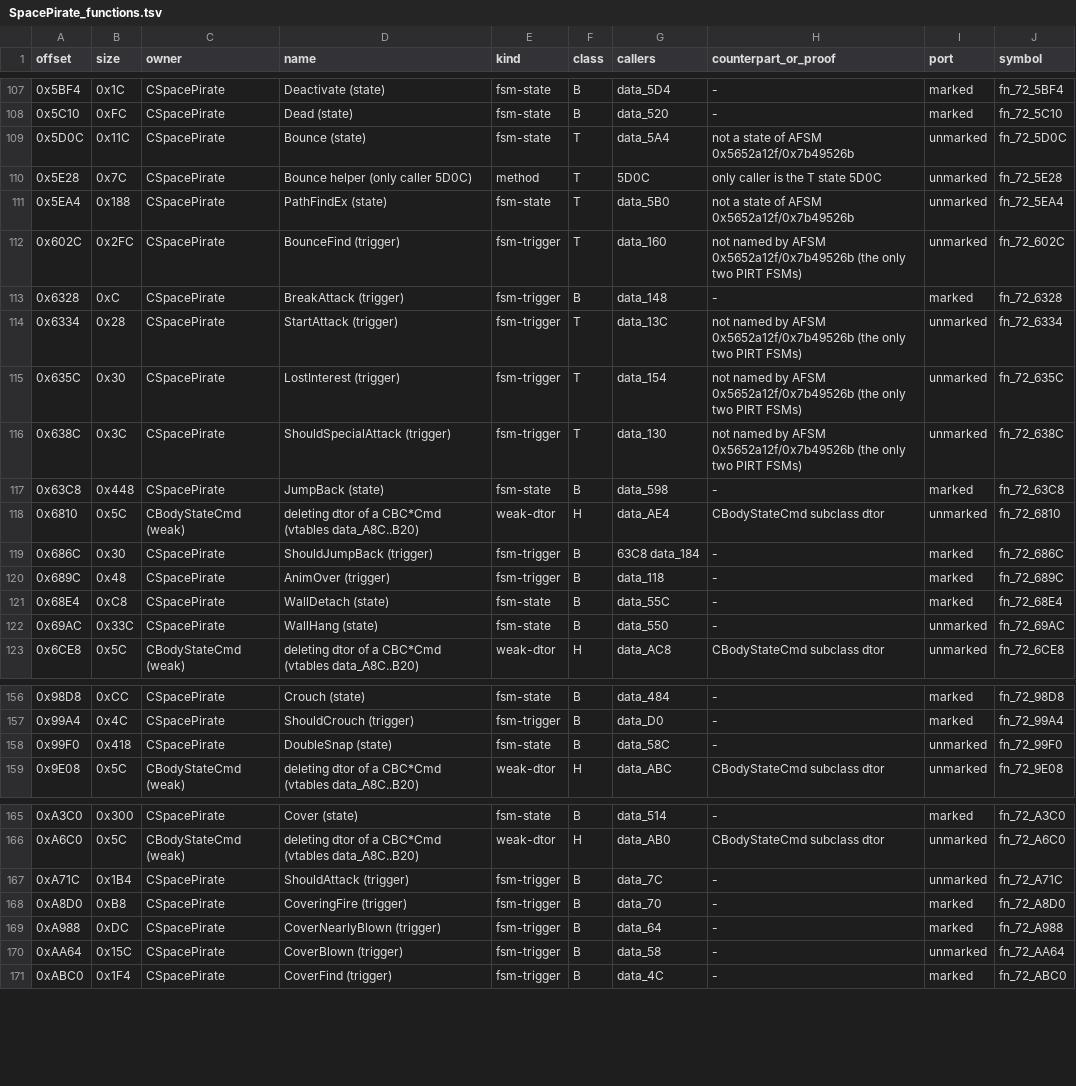
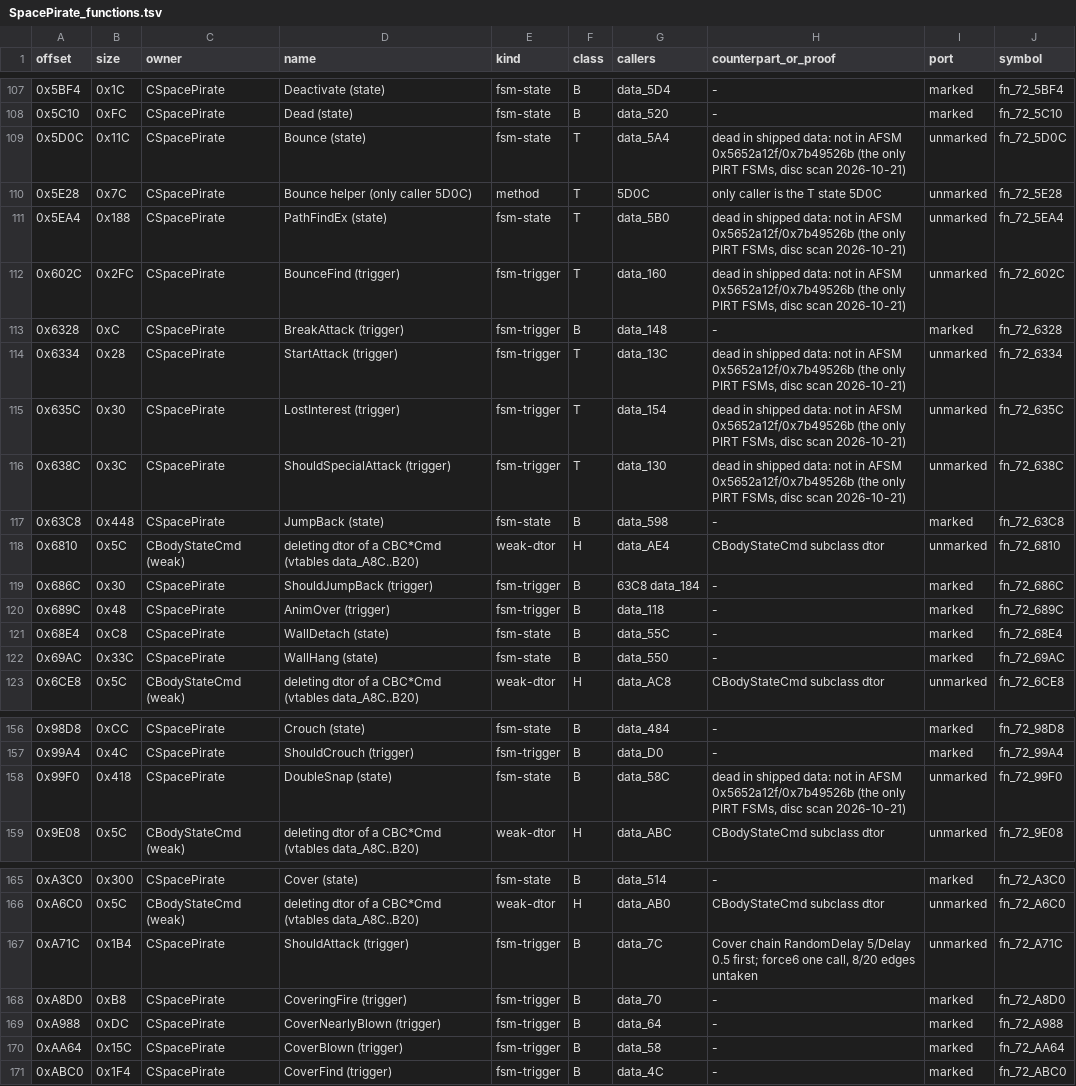
Before and after one commit to NitrosGits/MetroidPrime2Port-DSU, a TSV file: docs/module-analysis/SpacePirate_functions.tsv, drawn as a sheet; only a part is shown, gaps mark what is left out.

Commit message:
SpacePirate: mark WallHang 69AC and CoverBlown AA64 (force5, sandfalls L3); forces take the second Activate; ShouldAttack reached once (force6); note the seven states dead in shipped data

```diff
--- a/docs/module-analysis/SpacePirate_functions.tsv
+++ b/docs/module-analysis/SpacePirate_functions.tsv
@@ -108,10 +108,10 @@ offset	size	owner	name	kind	class	callers	counterpart_or_proof	port	symbol
 0x5C10	0xFC	CSpacePirate	Dead (state)	fsm-state	B	data_520	-	marked	fn_72_5C10
-0x5D0C	0x11C	CSpacePirate	Bounce (state)	fsm-state	T	data_5A4	not a state of AFSM 0x5652a12f/0x7b49526b	unmarked	fn_72_5D0C
+0x5D0C	0x11C	CSpacePirate	Bounce (state)	fsm-state	T	data_5A4	dead in shipped data: not in AFSM 0x5652a12f/0x7b49526b (the only PIRT FSMs, disc scan 2026-10-21)	unmarked	fn_72_5D0C
 0x5E28	0x7C	CSpacePirate	Bounce helper (only caller 5D0C)	method	T	5D0C	only caller is the T state 5D0C	unmarked	fn_72_5E28
-0x5EA4	0x188	CSpacePirate	PathFindEx (state)	fsm-state	T	data_5B0	not a state of AFSM 0x5652a12f/0x7b49526b	unmarked	fn_72_5EA4
-0x602C	0x2FC	CSpacePirate	BounceFind (trigger)	fsm-trigger	T	data_160	not named by AFSM 0x5652a12f/0x7b49526b (the only two PIRT FSMs)	unmarked	fn_72_602C
+0x5EA4	0x188	CSpacePirate	PathFindEx (state)	fsm-state	T	data_5B0	dead in shipped data: not in AFSM 0x5652a12f/0x7b49526b (the only PIRT FSMs, disc scan 2026-10-21)	unmarked	fn_72_5EA4
+0x602C	0x2FC	CSpacePirate	BounceFind (trigger)	fsm-trigger	T	data_160	dead in shipped data: not in AFSM 0x5652a12f/0x7b49526b (the only PIRT FSMs, disc scan 2026-10-21)	unmarked	fn_72_602C
 0x6328	0xC	CSpacePirate	BreakAttack (trigger)	fsm-trigger	B	data_148	-	marked	fn_72_6328
-0x6334	0x28	CSpacePirate	StartAttack (trigger)	fsm-trigger	T	data_13C	not named by AFSM 0x5652a12f/0x7b49526b (the only two PIRT FSMs)	unmarked	fn_72_6334
-0x635C	0x30	CSpacePirate	LostInterest (trigger)	fsm-trigger	T	data_154	not named by AFSM 0x5652a12f/0x7b49526b (the only two PIRT FSMs)	unmarked	fn_72_635C
-0x638C	0x3C	CSpacePirate	ShouldSpecialAttack (trigger)	fsm-trigger	T	data_130	not named by AFSM 0x5652a12f/0x7b49526b (the only two PIRT FSMs)	unmarked	fn_72_638C
+0x6334	0x28	CSpacePirate	StartAttack (trigger)	fsm-trigger	T	data_13C	dead in shipped data: not in AFSM 0x5652a12f/0x7b49526b (the only PIRT FSMs, disc scan 2026-10-21)	unmarked	fn_72_6334
+0x635C	0x30	CSpacePirate	LostInterest (trigger)	fsm-trigger	T	data_154	dead in shipped data: not in AFSM 0x5652a12f/0x7b49526b (the only PIRT FSMs, disc scan 2026-10-21)	unmarked	fn_72_635C
+0x638C	0x3C	CSpacePirate	ShouldSpecialAttack (trigger)	fsm-trigger	T	data_130	dead in shipped data: not in AFSM 0x5652a12f/0x7b49526b (the only PIRT FSMs, disc scan 2026-10-21)	unmarked	fn_72_638C
 0x63C8	0x448	CSpacePirate	JumpBack (state)	fsm-state	B	data_598	-	marked	fn_72_63C8
@@ -121,3 +121,3 @@ offset	size	owner	name	kind	class	callers	counterpart_or_proof	port	symbol
 0x68E4	0xC8	CSpacePirate	WallDetach (state)	fsm-state	B	data_55C	-	marked	fn_72_68E4
-0x69AC	0x33C	CSpacePirate	WallHang (state)	fsm-state	B	data_550	-	unmarked	fn_72_69AC
+0x69AC	0x33C	CSpacePirate	WallHang (state)	fsm-state	B	data_550	-	marked	fn_72_69AC
 0x6CE8	0x5C	CBodyStateCmd (weak)	deleting dtor of a CBC*Cmd (vtables data_A8C..B20)	weak-dtor	H	data_AC8	CBodyStateCmd subclass dtor	unmarked	fn_72_6CE8
@@ -157,3 +157,3 @@ offset	size	owner	name	kind	class	callers	counterpart_or_proof	port	symbol
 0x99A4	0x4C	CSpacePirate	ShouldCrouch (trigger)	fsm-trigger	B	data_D0	-	marked	fn_72_99A4
-0x99F0	0x418	CSpacePirate	DoubleSnap (state)	fsm-state	B	data_58C	-	unmarked	fn_72_99F0
+0x99F0	0x418	CSpacePirate	DoubleSnap (state)	fsm-state	B	data_58C	dead in shipped data: not in AFSM 0x5652a12f/0x7b49526b (the only PIRT FSMs, disc scan 2026-10-21)	unmarked	fn_72_99F0
 0x9E08	0x5C	CBodyStateCmd (weak)	deleting dtor of a CBC*Cmd (vtables data_A8C..B20)	weak-dtor	H	data_ABC	CBodyStateCmd subclass dtor	unmarked	fn_72_9E08
@@ -166,6 +166,6 @@ offset	size	owner	name	kind	class	callers	counterpart_or_proof	port	symbol
 0xA6C0	0x5C	CBodyStateCmd (weak)	deleting dtor of a CBC*Cmd (vtables data_A8C..B20)	weak-dtor	H	data_AB0	CBodyStateCmd subclass dtor	unmarked	fn_72_A6C0
-0xA71C	0x1B4	CSpacePirate	ShouldAttack (trigger)	fsm-trigger	B	data_7C	-	unmarked	fn_72_A71C
+0xA71C	0x1B4	CSpacePirate	ShouldAttack (trigger)	fsm-trigger	B	data_7C	Cover chain RandomDelay 5/Delay 0.5 first; force6 one call, 8/20 edges untaken	unmarked	fn_72_A71C
 0xA8D0	0xB8	CSpacePirate	CoveringFire (trigger)	fsm-trigger	B	data_70	-	marked	fn_72_A8D0
 0xA988	0xDC	CSpacePirate	CoverNearlyBlown (trigger)	fsm-trigger	B	data_64	-	marked	fn_72_A988
-0xAA64	0x15C	CSpacePirate	CoverBlown (trigger)	fsm-trigger	B	data_58	-	unmarked	fn_72_AA64
+0xAA64	0x15C	CSpacePirate	CoverBlown (trigger)	fsm-trigger	B	data_58	-	marked	fn_72_AA64
 0xABC0	0x1F4	CSpacePirate	CoverFind (trigger)	fsm-trigger	B	data_4C	-	marked	fn_72_ABC0
```
Also changed, not shown: 6 other files.
